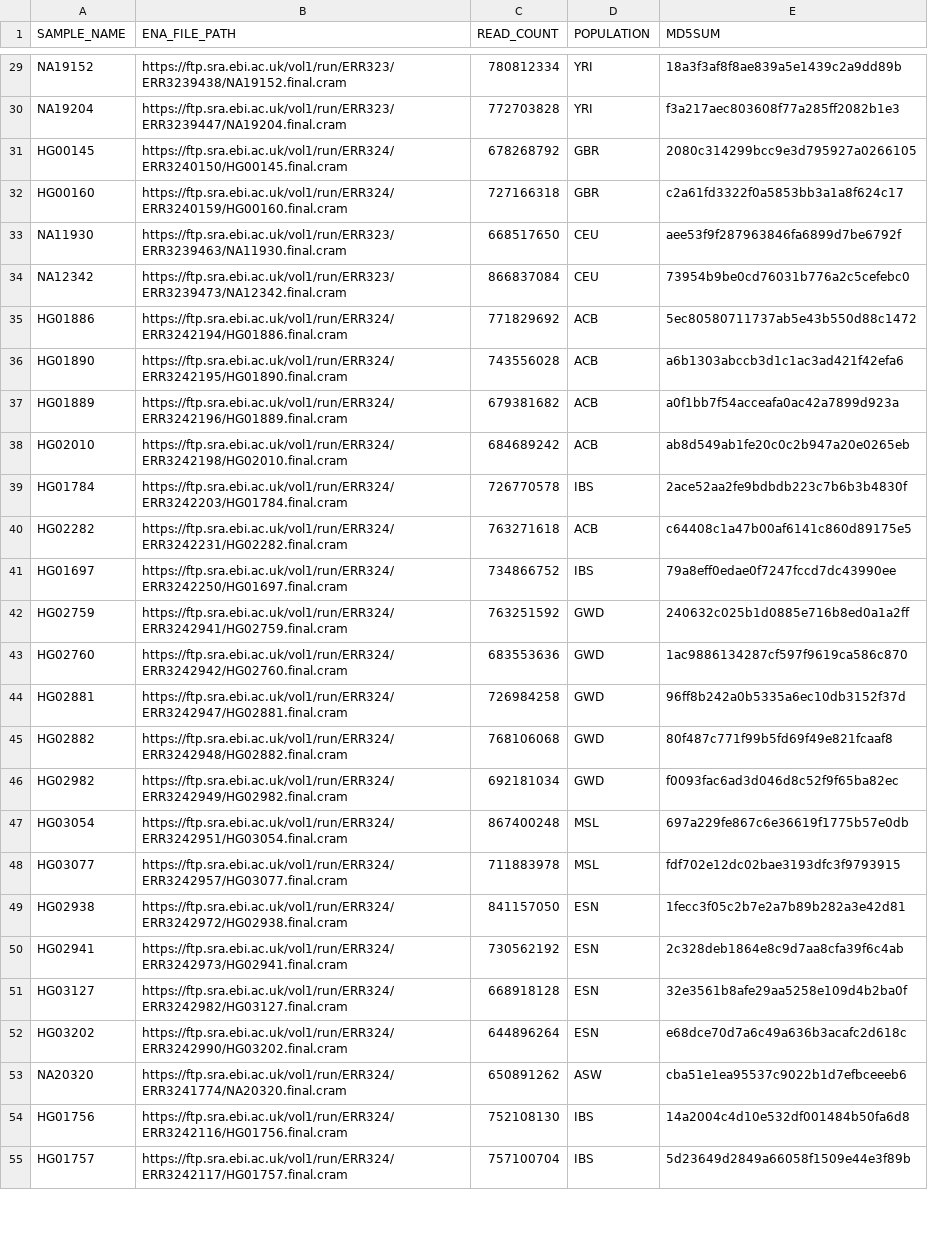
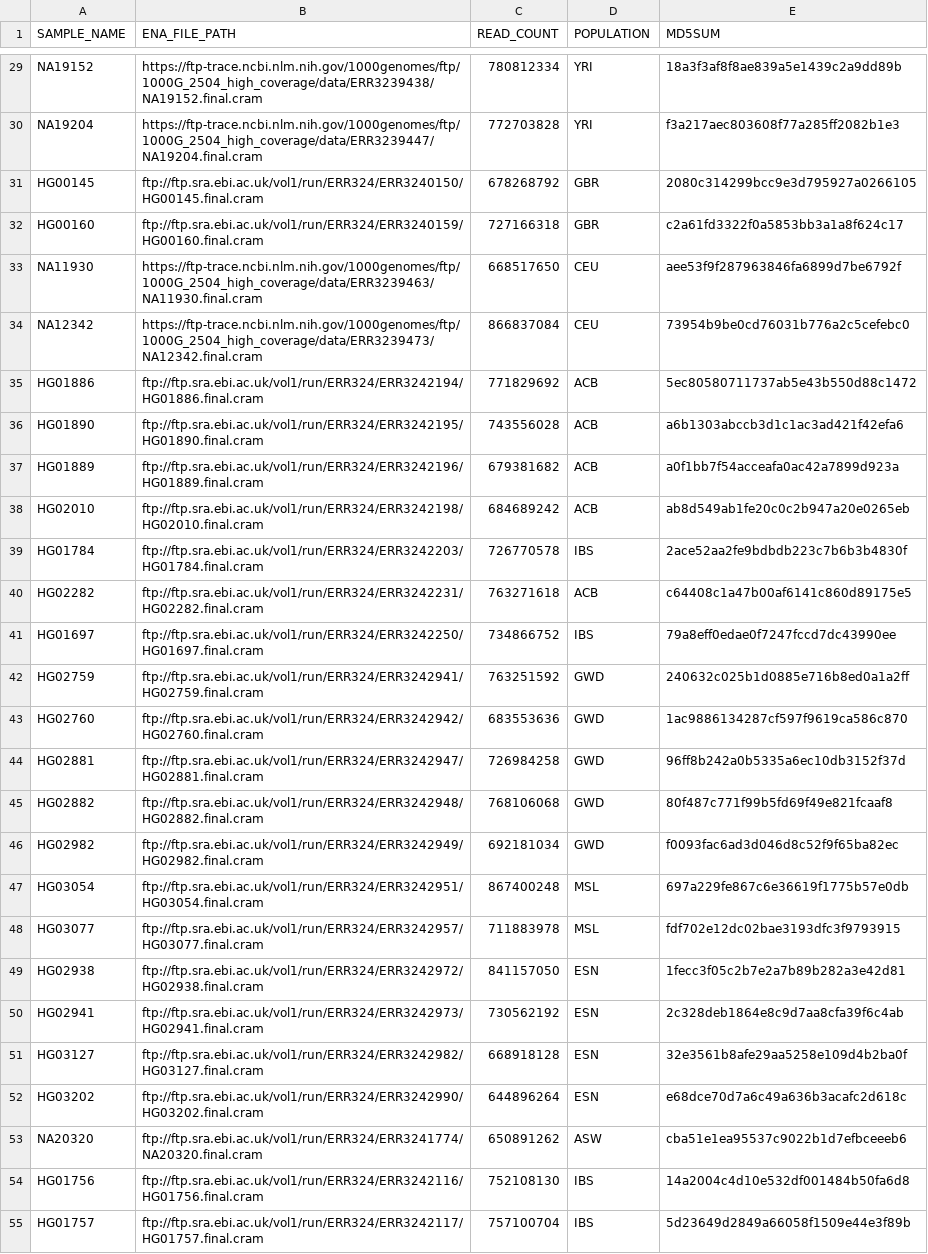
Before and after one commit to datngu/lps_simulator, a CSV file: data/60_samples.csv, drawn as a sheet; only a part is shown, gaps mark what is left out; the diff covers the shown part only; the diff names each change by its address in the sheet, - before the commit and + after, or states it on an @@ line.

```diff
--- a/data/60_samples.csv
+++ b/data/60_samples.csv
-B29 (ENA_FILE_PATH): https://ftp.sra.ebi.ac.uk/vol1/run/ERR323/ERR3239438/NA19152.final.cram
+B29 (ENA_FILE_PATH): https://ftp-trace.ncbi.nlm.nih.gov/1000genomes/ftp/1000G_2504_high_coverage/data/ERR3239438/NA19152.final.cram
-B30 (ENA_FILE_PATH): https://ftp.sra.ebi.ac.uk/vol1/run/ERR323/ERR3239447/NA19204.final.cram
+B30 (ENA_FILE_PATH): https://ftp-trace.ncbi.nlm.nih.gov/1000genomes/ftp/1000G_2504_high_coverage/data/ERR3239447/NA19204.final.cram
-B31 (ENA_FILE_PATH): https://ftp.sra.ebi.ac.uk/vol1/run/ERR324/ERR3240150/HG00145.final.cram
+B31 (ENA_FILE_PATH): ftp://ftp.sra.ebi.ac.uk/vol1/run/ERR324/ERR3240150/HG00145.final.cram
-B32 (ENA_FILE_PATH): https://ftp.sra.ebi.ac.uk/vol1/run/ERR324/ERR3240159/HG00160.final.cram
+B32 (ENA_FILE_PATH): ftp://ftp.sra.ebi.ac.uk/vol1/run/ERR324/ERR3240159/HG00160.final.cram
-B33 (ENA_FILE_PATH): https://ftp.sra.ebi.ac.uk/vol1/run/ERR323/ERR3239463/NA11930.final.cram
+B33 (ENA_FILE_PATH): https://ftp-trace.ncbi.nlm.nih.gov/1000genomes/ftp/1000G_2504_high_coverage/data/ERR3239463/NA11930.final.cram
-B34 (ENA_FILE_PATH): https://ftp.sra.ebi.ac.uk/vol1/run/ERR323/ERR3239473/NA12342.final.cram
+B34 (ENA_FILE_PATH): https://ftp-trace.ncbi.nlm.nih.gov/1000genomes/ftp/1000G_2504_high_coverage/data/ERR3239473/NA12342.final.cram
-B35 (ENA_FILE_PATH): https://ftp.sra.ebi.ac.uk/vol1/run/ERR324/ERR3242194/HG01886.final.cram
+B35 (ENA_FILE_PATH): ftp://ftp.sra.ebi.ac.uk/vol1/run/ERR324/ERR3242194/HG01886.final.cram
-B36 (ENA_FILE_PATH): https://ftp.sra.ebi.ac.uk/vol1/run/ERR324/ERR3242195/HG01890.final.cram
+B36 (ENA_FILE_PATH): ftp://ftp.sra.ebi.ac.uk/vol1/run/ERR324/ERR3242195/HG01890.final.cram
-B37 (ENA_FILE_PATH): https://ftp.sra.ebi.ac.uk/vol1/run/ERR324/ERR3242196/HG01889.final.cram
+B37 (ENA_FILE_PATH): ftp://ftp.sra.ebi.ac.uk/vol1/run/ERR324/ERR3242196/HG01889.final.cram
-B38 (ENA_FILE_PATH): https://ftp.sra.ebi.ac.uk/vol1/run/ERR324/ERR3242198/HG02010.final.cram
+B38 (ENA_FILE_PATH): ftp://ftp.sra.ebi.ac.uk/vol1/run/ERR324/ERR3242198/HG02010.final.cram
-B39 (ENA_FILE_PATH): https://ftp.sra.ebi.ac.uk/vol1/run/ERR324/ERR3242203/HG01784.final.cram
+B39 (ENA_FILE_PATH): ftp://ftp.sra.ebi.ac.uk/vol1/run/ERR324/ERR3242203/HG01784.final.cram
-B40 (ENA_FILE_PATH): https://ftp.sra.ebi.ac.uk/vol1/run/ERR324/ERR3242231/HG02282.final.cram
+B40 (ENA_FILE_PATH): ftp://ftp.sra.ebi.ac.uk/vol1/run/ERR324/ERR3242231/HG02282.final.cram
-B41 (ENA_FILE_PATH): https://ftp.sra.ebi.ac.uk/vol1/run/ERR324/ERR3242250/HG01697.final.cram
+B41 (ENA_FILE_PATH): ftp://ftp.sra.ebi.ac.uk/vol1/run/ERR324/ERR3242250/HG01697.final.cram
-B42 (ENA_FILE_PATH): https://ftp.sra.ebi.ac.uk/vol1/run/ERR324/ERR3242941/HG02759.final.cram
+B42 (ENA_FILE_PATH): ftp://ftp.sra.ebi.ac.uk/vol1/run/ERR324/ERR3242941/HG02759.final.cram
-B43 (ENA_FILE_PATH): https://ftp.sra.ebi.ac.uk/vol1/run/ERR324/ERR3242942/HG02760.final.cram
+B43 (ENA_FILE_PATH): ftp://ftp.sra.ebi.ac.uk/vol1/run/ERR324/ERR3242942/HG02760.final.cram
-B44 (ENA_FILE_PATH): https://ftp.sra.ebi.ac.uk/vol1/run/ERR324/ERR3242947/HG02881.final.cram
+B44 (ENA_FILE_PATH): ftp://ftp.sra.ebi.ac.uk/vol1/run/ERR324/ERR3242947/HG02881.final.cram
-B45 (ENA_FILE_PATH): https://ftp.sra.ebi.ac.uk/vol1/run/ERR324/ERR3242948/HG02882.final.cram
+B45 (ENA_FILE_PATH): ftp://ftp.sra.ebi.ac.uk/vol1/run/ERR324/ERR3242948/HG02882.final.cram
-B46 (ENA_FILE_PATH): https://ftp.sra.ebi.ac.uk/vol1/run/ERR324/ERR3242949/HG02982.final.cram
+B46 (ENA_FILE_PATH): ftp://ftp.sra.ebi.ac.uk/vol1/run/ERR324/ERR3242949/HG02982.final.cram
-B47 (ENA_FILE_PATH): https://ftp.sra.ebi.ac.uk/vol1/run/ERR324/ERR3242951/HG03054.final.cram
+B47 (ENA_FILE_PATH): ftp://ftp.sra.ebi.ac.uk/vol1/run/ERR324/ERR3242951/HG03054.final.cram
-B48 (ENA_FILE_PATH): https://ftp.sra.ebi.ac.uk/vol1/run/ERR324/ERR3242957/HG03077.final.cram
+B48 (ENA_FILE_PATH): ftp://ftp.sra.ebi.ac.uk/vol1/run/ERR324/ERR3242957/HG03077.final.cram
-B49 (ENA_FILE_PATH): https://ftp.sra.ebi.ac.uk/vol1/run/ERR324/ERR3242972/HG02938.final.cram
+B49 (ENA_FILE_PATH): ftp://ftp.sra.ebi.ac.uk/vol1/run/ERR324/ERR3242972/HG02938.final.cram
-B50 (ENA_FILE_PATH): https://ftp.sra.ebi.ac.uk/vol1/run/ERR324/ERR3242973/HG02941.final.cram
+B50 (ENA_FILE_PATH): ftp://ftp.sra.ebi.ac.uk/vol1/run/ERR324/ERR3242973/HG02941.final.cram
-B51 (ENA_FILE_PATH): https://ftp.sra.ebi.ac.uk/vol1/run/ERR324/ERR3242982/HG03127.final.cram
+B51 (ENA_FILE_PATH): ftp://ftp.sra.ebi.ac.uk/vol1/run/ERR324/ERR3242982/HG03127.final.cram
-B52 (ENA_FILE_PATH): https://ftp.sra.ebi.ac.uk/vol1/run/ERR324/ERR3242990/HG03202.final.cram
+B52 (ENA_FILE_PATH): ftp://ftp.sra.ebi.ac.uk/vol1/run/ERR324/ERR3242990/HG03202.final.cram
-B53 (ENA_FILE_PATH): https://ftp.sra.ebi.ac.uk/vol1/run/ERR324/ERR3241774/NA20320.final.cram
+B53 (ENA_FILE_PATH): ftp://ftp.sra.ebi.ac.uk/vol1/run/ERR324/ERR3241774/NA20320.final.cram
-B54 (ENA_FILE_PATH): https://ftp.sra.ebi.ac.uk/vol1/run/ERR324/ERR3242116/HG01756.final.cram
+B54 (ENA_FILE_PATH): ftp://ftp.sra.ebi.ac.uk/vol1/run/ERR324/ERR3242116/HG01756.final.cram
-B55 (ENA_FILE_PATH): https://ftp.sra.ebi.ac.uk/vol1/run/ERR324/ERR3242117/HG01757.final.cram
+B55 (ENA_FILE_PATH): ftp://ftp.sra.ebi.ac.uk/vol1/run/ERR324/ERR3242117/HG01757.final.cram
```
Also changed, not shown: 33 edited cells elsewhere in this file, data/10_samples.csv, 1 other file.
